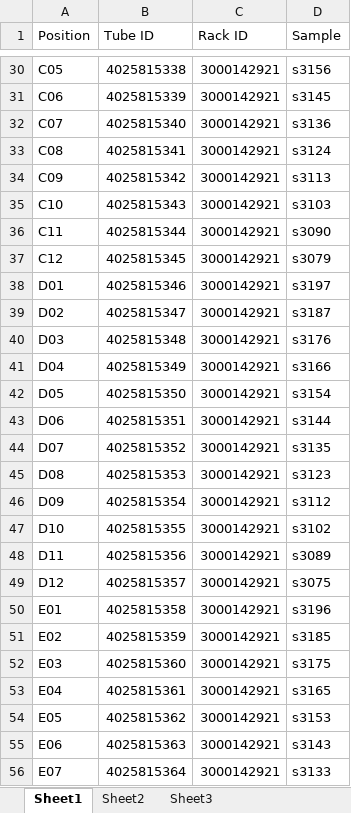
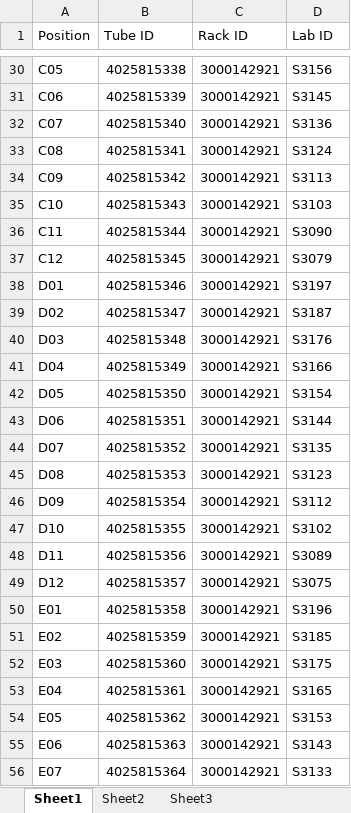
Before and after one commit to CGI-NRM/SeqDB-documentation, an Excel workbook: workflow-cgi/workflow-Genotype/0-scanner-labid/3000142921.xlsx, sheet Sheet1, drawn as a sheet; only a part is shown, gaps mark what is left out; values as stored, in another font and other column widths than the file's, no borders; the diff covers the shown part only; the diff names each change by its address in the sheet, - before the commit and + after, or states it on an @@ line.

```diff
--- a/workflow-cgi/workflow-Genotype/0-scanner-labid/3000142921.xlsx (sheet Sheet1)
+++ b/workflow-cgi/workflow-Genotype/0-scanner-labid/3000142921.xlsx (sheet Sheet1)
-D1: Sample
+D1: Lab ID
-D30 (Lab ID): s3156
+D30 (Lab ID): S3156
-D31 (Lab ID): s3145
+D31 (Lab ID): S3145
-D32 (Lab ID): s3136
+D32 (Lab ID): S3136
-D33 (Lab ID): s3124
+D33 (Lab ID): S3124
-D34 (Lab ID): s3113
+D34 (Lab ID): S3113
-D35 (Lab ID): s3103
+D35 (Lab ID): S3103
-D36 (Lab ID): s3090
+D36 (Lab ID): S3090
-D37 (Lab ID): s3079
+D37 (Lab ID): S3079
-D38 (Lab ID): s3197
+D38 (Lab ID): S3197
-D39 (Lab ID): s3187
+D39 (Lab ID): S3187
-D40 (Lab ID): s3176
+D40 (Lab ID): S3176
-D41 (Lab ID): s3166
+D41 (Lab ID): S3166
-D42 (Lab ID): s3154
+D42 (Lab ID): S3154
-D43 (Lab ID): s3144
+D43 (Lab ID): S3144
-D44 (Lab ID): s3135
+D44 (Lab ID): S3135
-D45 (Lab ID): s3123
+D45 (Lab ID): S3123
-D46 (Lab ID): s3112
+D46 (Lab ID): S3112
-D47 (Lab ID): s3102
+D47 (Lab ID): S3102
-D48 (Lab ID): s3089
+D48 (Lab ID): S3089
-D49 (Lab ID): s3075
+D49 (Lab ID): S3075
-D50 (Lab ID): s3196
+D50 (Lab ID): S3196
-D51 (Lab ID): s3185
+D51 (Lab ID): S3185
-D52 (Lab ID): s3175
+D52 (Lab ID): S3175
-D53 (Lab ID): s3165
+D53 (Lab ID): S3165
-D54 (Lab ID): s3153
+D54 (Lab ID): S3153
-D55 (Lab ID): s3143
+D55 (Lab ID): S3143
-D56 (Lab ID): s3133
+D56 (Lab ID): S3133
```
Also changed, not shown: 68 edited cells elsewhere in this sheet, workflow-cgi/workflow-Genotype/0-scanner-labid/3000142572.xlsx, workflow-cgi/workflow-Genotype/0-scanner-labid/3000142753.xlsx, 19 other files.
